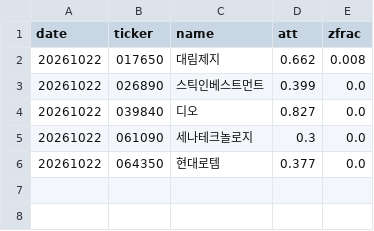
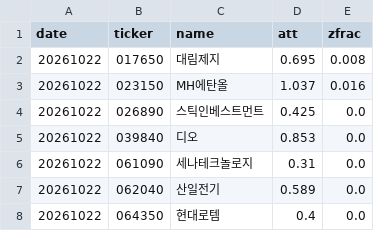
Before and after one commit to bamhobak/kospi-volume, a CSV file: data/attn_watch.csv, drawn as a sheet.

Commit message:
data: 2026-10-23

```diff
--- a/data/attn_watch.csv
+++ b/data/attn_watch.csv
@@ -1,6 +1,8 @@
 date,ticker,name,att,zfrac
-20261022,017650,대림제지,0.662,0.008
-20261022,026890,스틱인베스트먼트,0.399,0.0
-20261022,039840,디오,0.827,0.0
-20261022,061090,세나테크놀로지,0.3,0.0
-20261022,064350,현대로템,0.377,0.0
+20261022,017650,대림제지,0.695,0.008
+20261022,023150,MH에탄올,1.037,0.016
+20261022,026890,스틱인베스트먼트,0.425,0.0
+20261022,039840,디오,0.853,0.0
+20261022,061090,세나테크놀로지,0.31,0.0
+20261022,062040,산일전기,0.589,0.0
+20261022,064350,현대로템,0.4,0.0
```
Also changed, not shown: data/us/spinoffs.csv, 1 other file.
